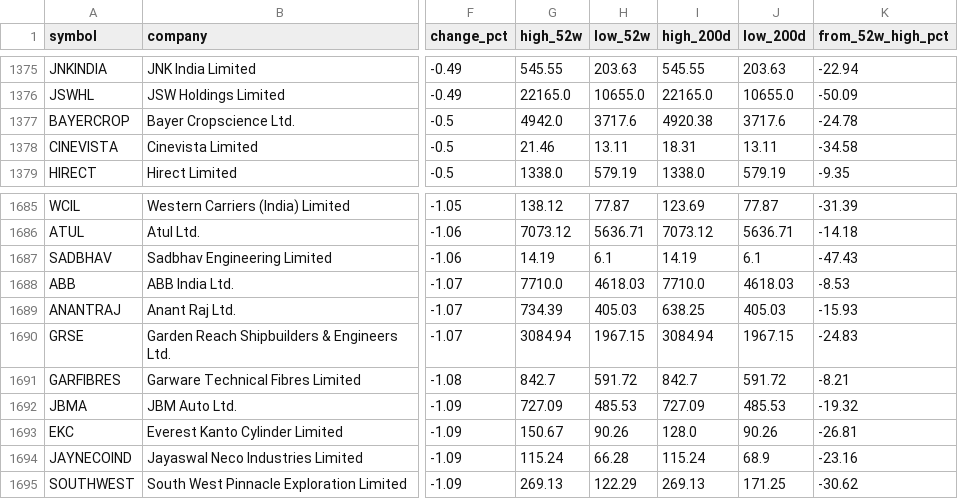
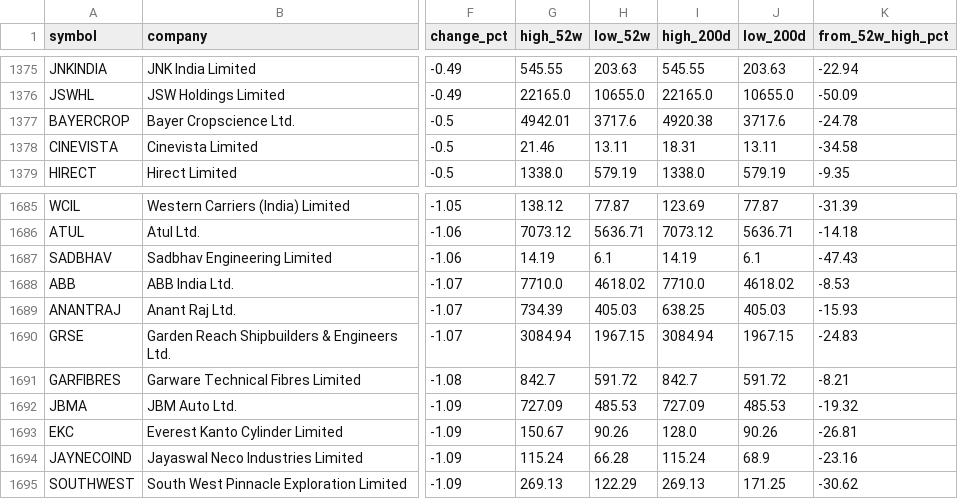
Before and after one commit to devrajai/ArthaSaar, a CSV file: data/brain-screener.csv, drawn as a sheet; only a part is shown, gaps mark what is left out; the diff names each change by its address in the sheet, - before the commit and + after, or states it on an @@ line.

```diff
--- a/data/brain-screener.csv
+++ b/data/brain-screener.csv
-G1377 (high_52w): 4942.0
+G1377 (high_52w): 4942.01
-H1688 (low_52w): 4618.03
+H1688 (low_52w): 4618.02
-J1688 (low_200d): 4618.03
+J1688 (low_200d): 4618.02
```
Also changed, not shown: 33 other files.
